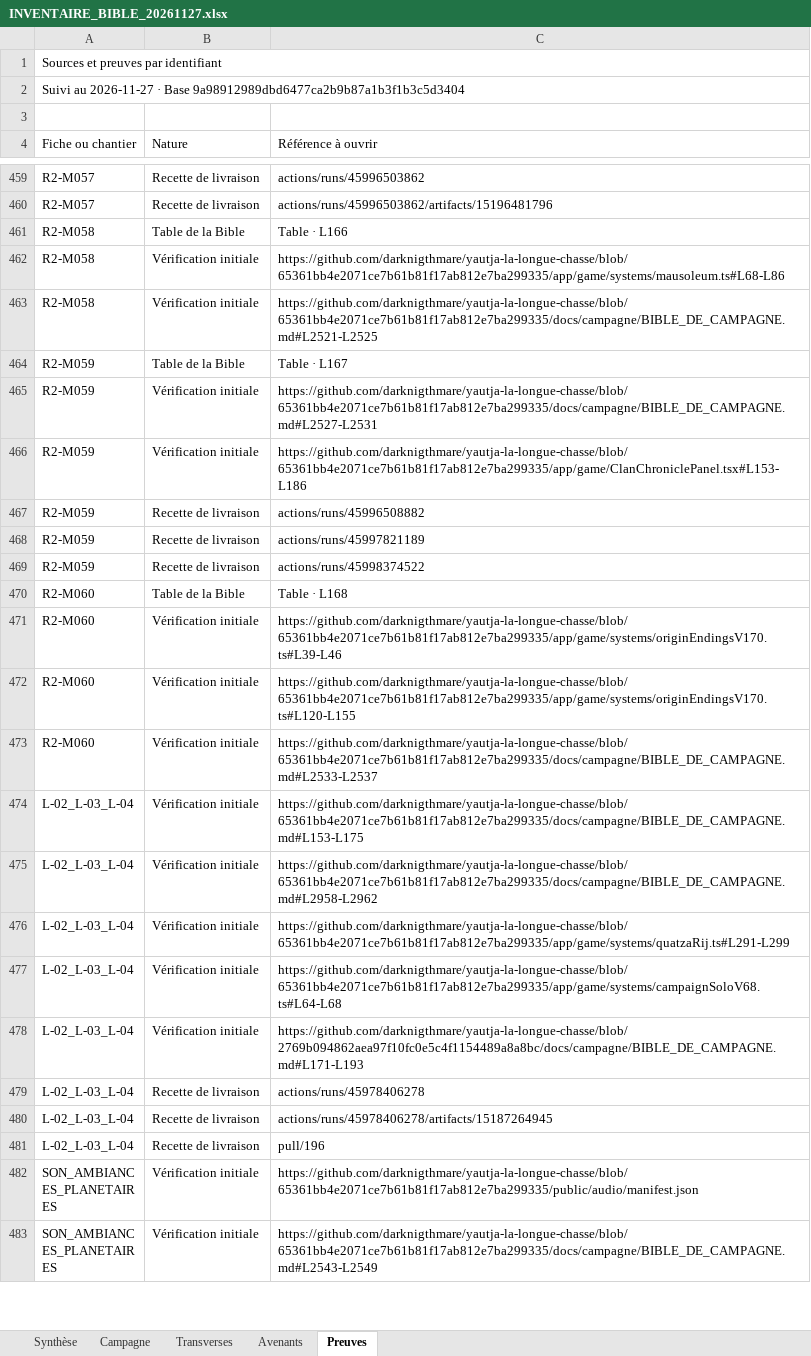
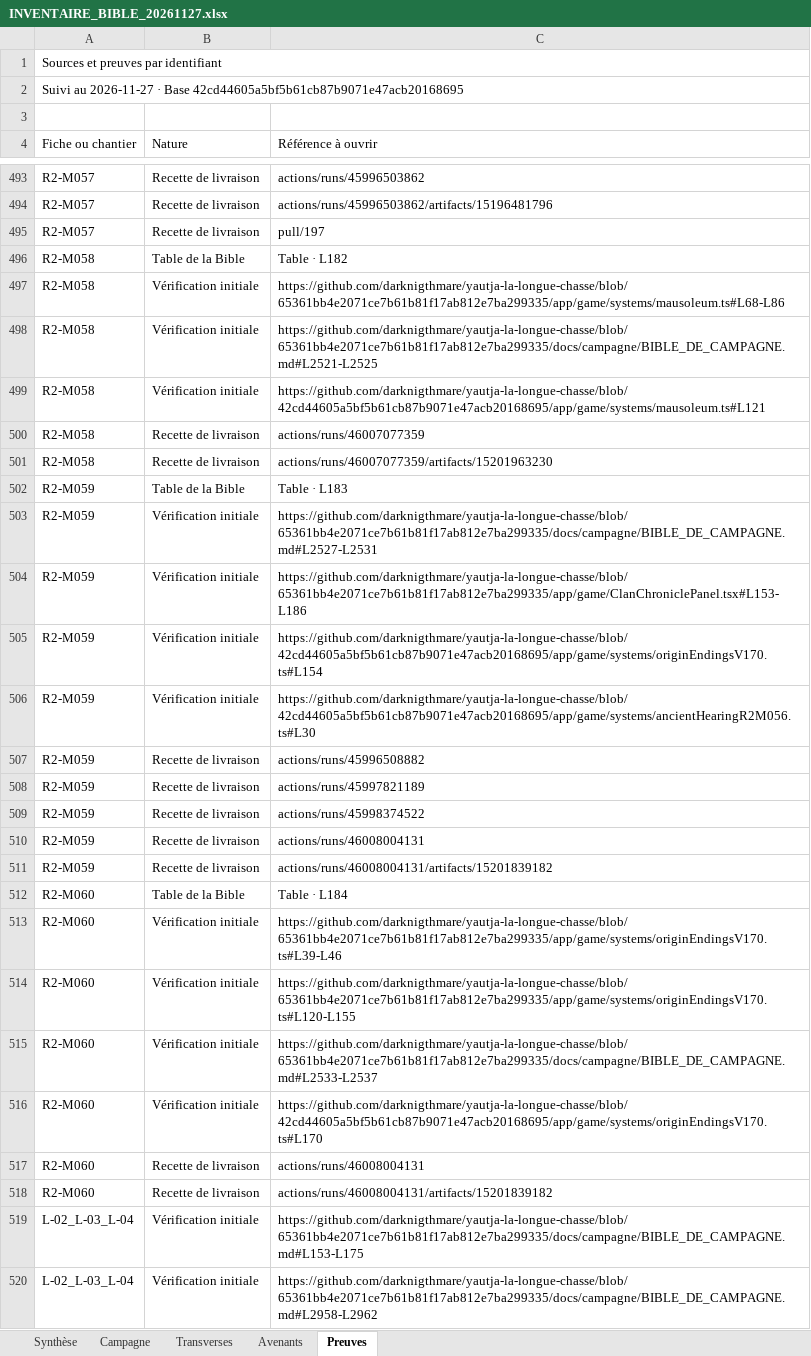
Before and after one commit to darknigthmare/yautja-la-longue-chasse, an Excel workbook: production/INVENTAIRE_BIBLE_20261127.xlsx, sheet Preuves, drawn as a sheet; only a part is shown, gaps mark what is left out; the shorter side is filled out with more unchanged rows; values as stored, in another font and other column widths than the file's, no cell formats; addresses are those after the commit; the diff covers the shown part only; the diff names each change by its address in the sheet, - before the commit and + after, or states it on an @@ line.

Commit message:
Mettre à jour le suivi de la Bible et les preuves d’intégration

```diff
--- a/production/INVENTAIRE_BIBLE_20261127.xlsx (sheet Preuves)
+++ b/production/INVENTAIRE_BIBLE_20261127.xlsx (sheet Preuves)
-A2 (Fiche ou chantier): …· Base 9a98912989dbd6477ca2b9b87a1b3f1b3c5d3404
+A2 (Fiche ou chantier): …· Base 42cd44605a5bf5b61cb87b9071e47acb20168695
+row 495: R2-M057 | Recette de livraison | pull/197
-C496 (Référence à ouvrir): Table · L166
+C496 (Référence à ouvrir): Table · L182
+row 499: R2-M058 | Vérification initiale | https://github.com/darknigthmare/yautja-la-longue-chasse/blob/42cd44605a5bf5b61cb87b9071e47acb20168695/app/game/systems/mausoleum.ts#L121
+row 500: R2-M058 | Recette de livraison | actions/runs/46007077359
+row 501: R2-M058 | Recette de livraison | actions/runs/46007077359/artifacts/15201963230
-C502 (Référence à ouvrir): Table · L167
+C502 (Référence à ouvrir): Table · L183
+row 505: R2-M059 | Vérification initiale | https://github.com/darknigthmare/yautja-la-longue-chasse/blob/42cd44605a5bf5b61cb87b9071e47acb20168695/app/game/systems/originEndingsV170.ts#L154
+row 506: R2-M059 | Vérification initiale | https://github.com/darknigthmare/yautja-la-longue-chasse/blob/42cd44605a5bf5b61cb87b9071e47acb20168695/app/game/systems/ancientHearingR2M056.ts#L30
+row 510: R2-M059 | Recette de livraison | actions/runs/46008004131
+row 511: R2-M059 | Recette de livraison | actions/runs/46008004131/artifacts/15201839182
-C512 (Référence à ouvrir): Table · L168
+C512 (Référence à ouvrir): Table · L184
+row 516: R2-M060 | Vérification initiale | https://github.com/darknigthmare/yautja-la-longue-chasse/blob/42cd44605a5bf5b61cb87b9071e47acb20168695/app/game/systems/originEndingsV170.ts#L170
+row 517: R2-M060 | Recette de livraison | actions/runs/46008004131
+row 518: R2-M060 | Recette de livraison | actions/runs/46008004131/artifacts/15201839182
```
Also changed, not shown: 51 added rows and 69 edited cells elsewhere in this sheet, sheet Campagne, sheet Avenants, sheet Synthèse, sheet Transverses, cell formats, 3 other files.
